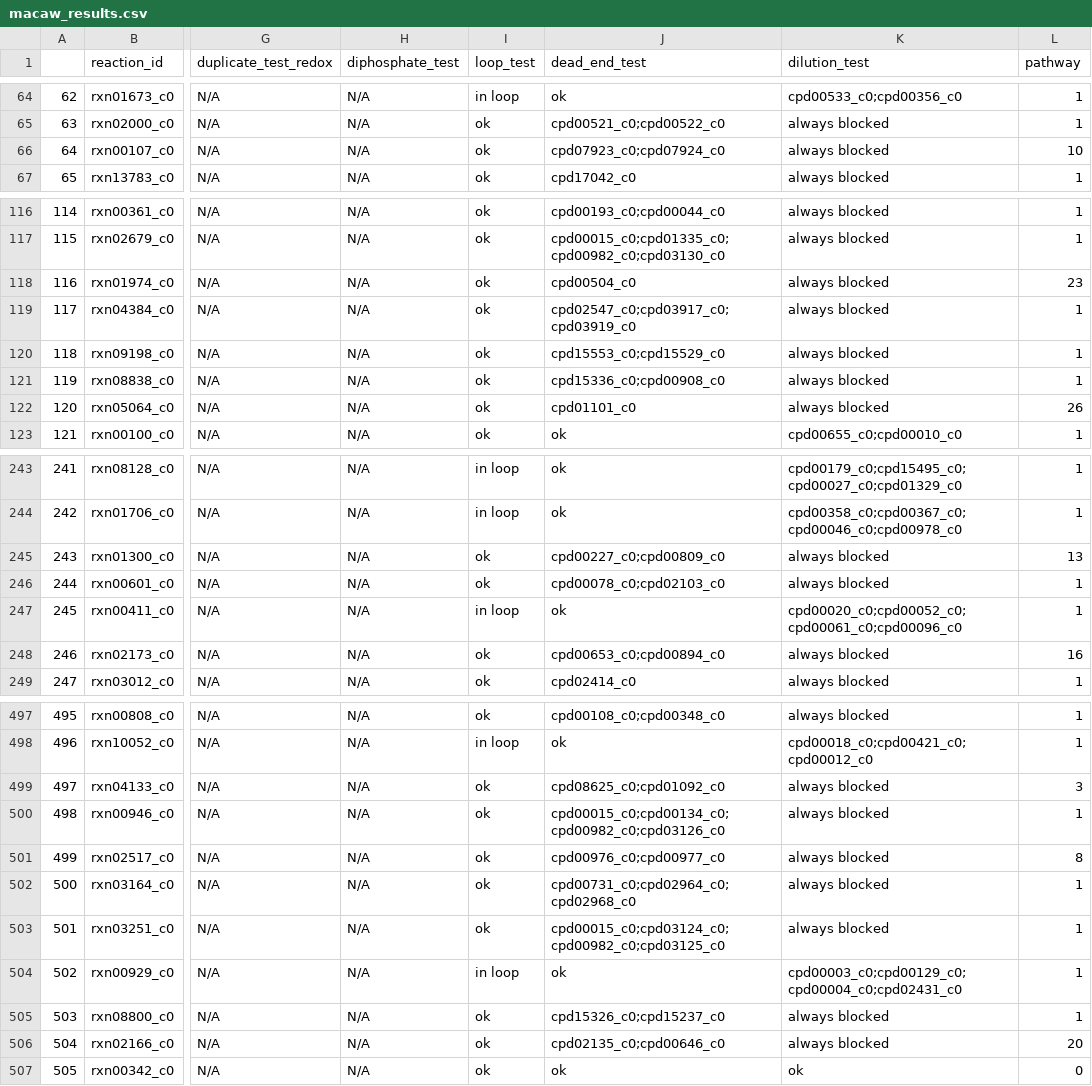
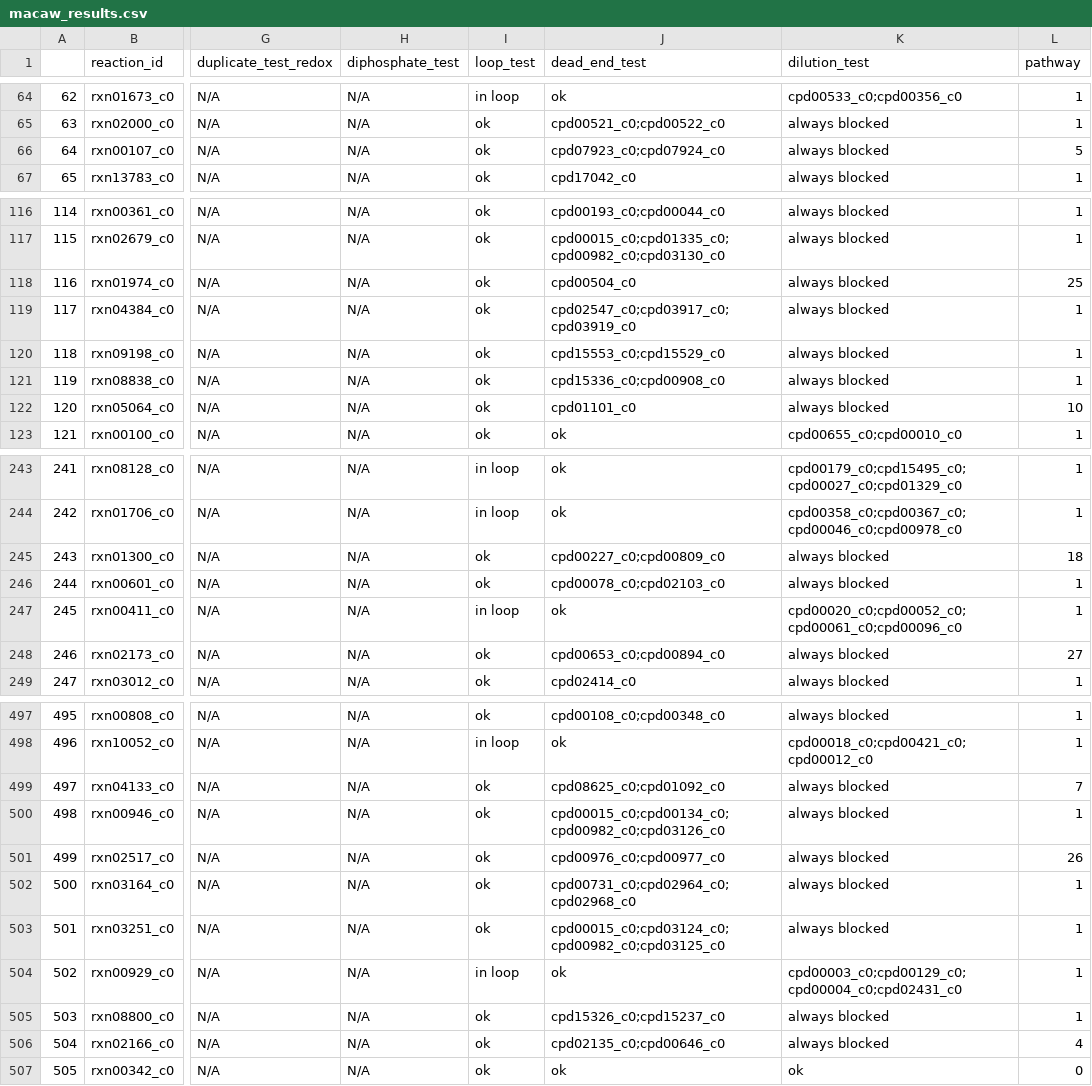
Before and after one commit to C-CoMP-STC/GEM-mit1002, a CSV file: macaw_results.csv, drawn as a sheet; only a part is shown, gaps mark what is left out; the diff covers the shown part only; the diff names each change by its address in the sheet, - before the commit and + after, or states it on an @@ line.

```diff
--- a/macaw_results.csv
+++ b/macaw_results.csv
-L66 (pathway): 10
+L66 (pathway): 5
-L118 (pathway): 23
+L118 (pathway): 25
-L122 (pathway): 26
+L122 (pathway): 10
-L245 (pathway): 13
+L245 (pathway): 18
-L248 (pathway): 16
+L248 (pathway): 27
-L499 (pathway): 3
+L499 (pathway): 7
-L501 (pathway): 8
+L501 (pathway): 26
-L506 (pathway): 20
+L506 (pathway): 4
```
Also changed, not shown: 27 edited cells elsewhere in this file, macaw_edge_list.csv, 2 other files.
